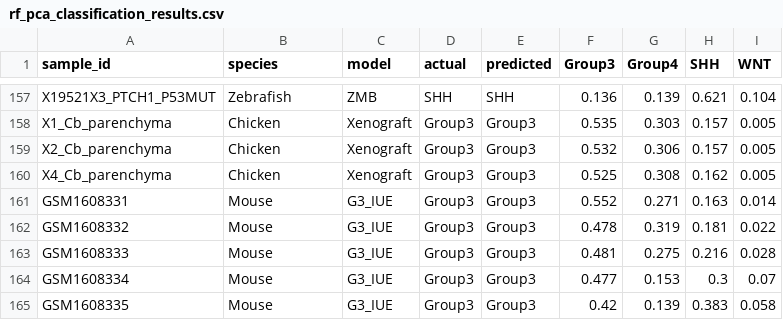
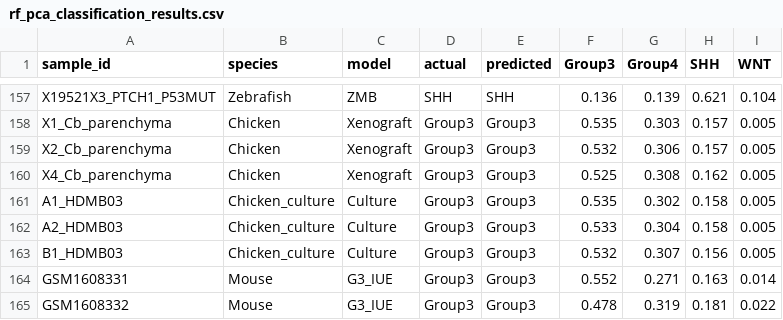
Before and after one commit to ltelley/cross-species-medulloblastoma, a CSV file: results/rf_pca_classification_results.csv, drawn as a sheet; only a part is shown, gaps mark what is left out; the shorter side is filled out with more unchanged rows; the diff names each change by its address in the sheet, - before the commit and + after, or states it on an @@ line.

Commit message:
Include pre-graft HDMB03 culture samples in the cross-species classification
Add the three HDMB03 culture replicates (pre-graft) as a separate condition
alongside the avian xenografts in the boxplot and ternary plot. Pipeline
(gene selection, PCA, Random Forest, seed) unchanged; probabilities for all
previously included samples are identical.

```diff
--- a/results/rf_pca_classification_results.csv
+++ b/results/rf_pca_classification_results.csv
+row 161: A1_HDMB03 | Chicken_culture | Culture | Group3 | Group3 | 0.535 | 0.302 | 0.158 | 0.005
+row 162: A2_HDMB03 | Chicken_culture | Culture | Group3 | Group3 | 0.533 | 0.304 | 0.158 | 0.005
+row 163: B1_HDMB03 | Chicken_culture | Culture | Group3 | Group3 | 0.532 | 0.307 | 0.156 | 0.005
```
Also changed, not shown: 4 other files.
